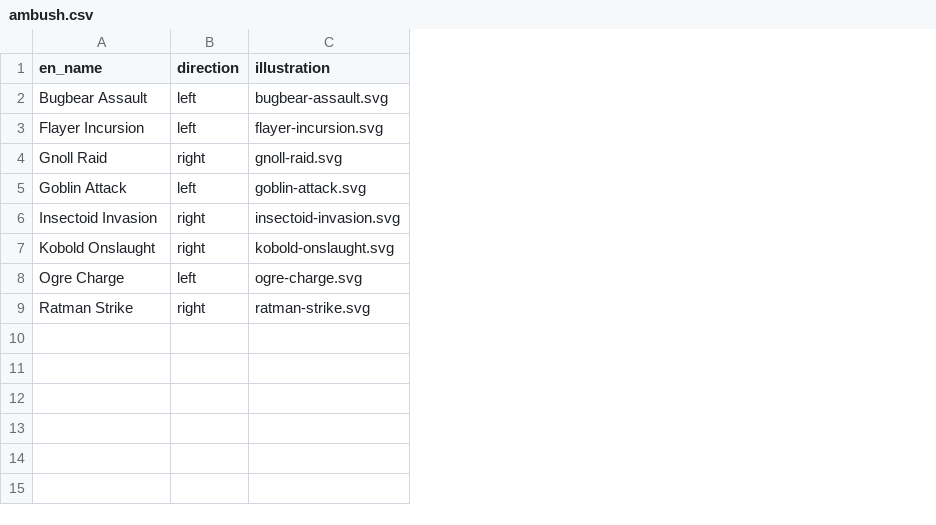
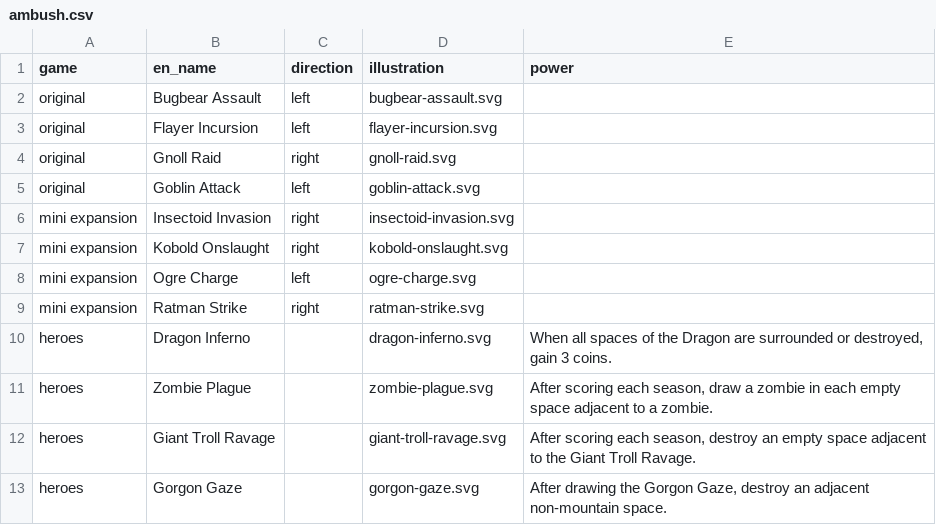
Before and after one commit to rgaiacs/cartographers-shiny, a CSV file: data/ambush.csv, drawn as a sheet; the diff names each change by its address in the sheet, - before the commit and + after, or states it on an @@ line.

Commit message:
Add heroes ambush

```diff
--- a/data/ambush.csv
+++ b/data/ambush.csv
+column A (game), rows 2-9: original | original | original | original | mini expansion | mini expansion | mini expansion | mini expansion
+column E (power), empty
+row 10: heroes | Dragon Inferno |  | dragon-inferno.svg | When all spaces of the Dragon are surrounded or destroyed, gain 3 coins.
+row 11: heroes | Zombie Plague |  | zombie-plague.svg | After scoring each season, draw a zombie in each empty space adjacent to a zombie.
+row 12: heroes | Giant Troll Ravage |  | giant-troll-ravage.svg | After scoring each season, destroy an empty space adjacent to the Giant Troll Ravage.
+row 13: heroes | Gorgon Gaze |  | gorgon-gaze.svg | After drawing the Gorgon Gaze, destroy an adjacent non-mountain space.
```
Also changed, not shown: 4 other files.
